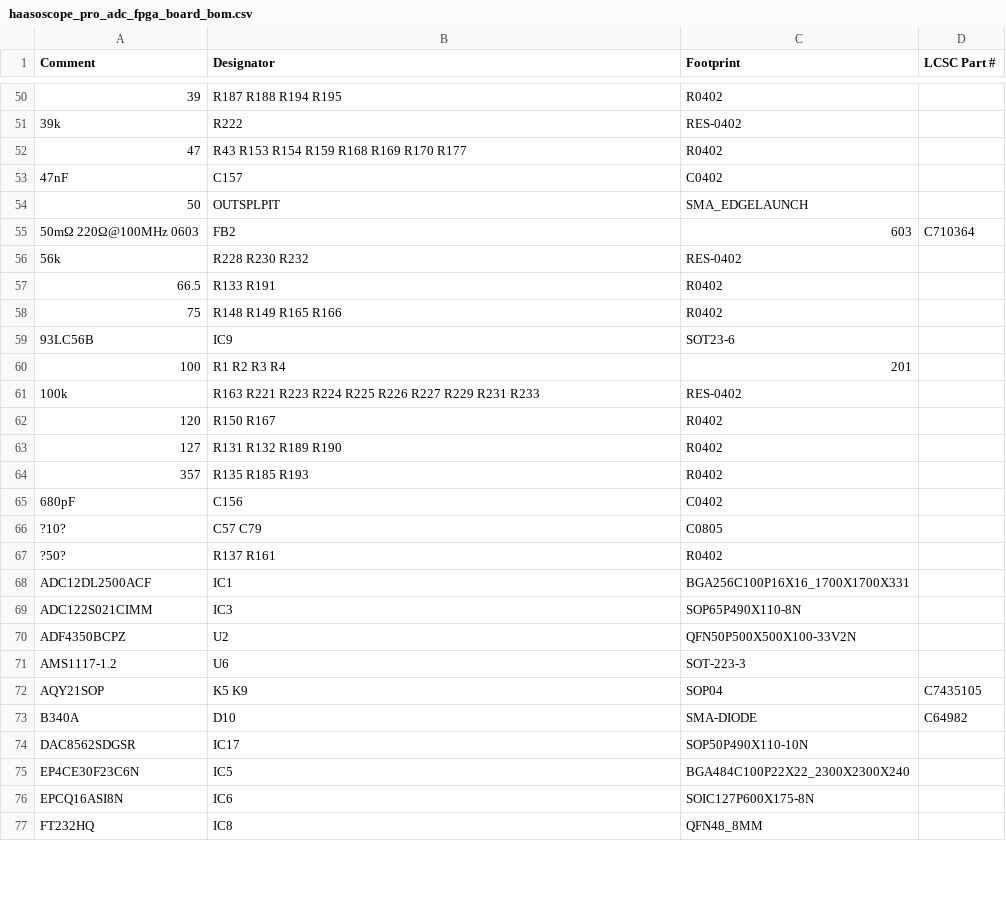
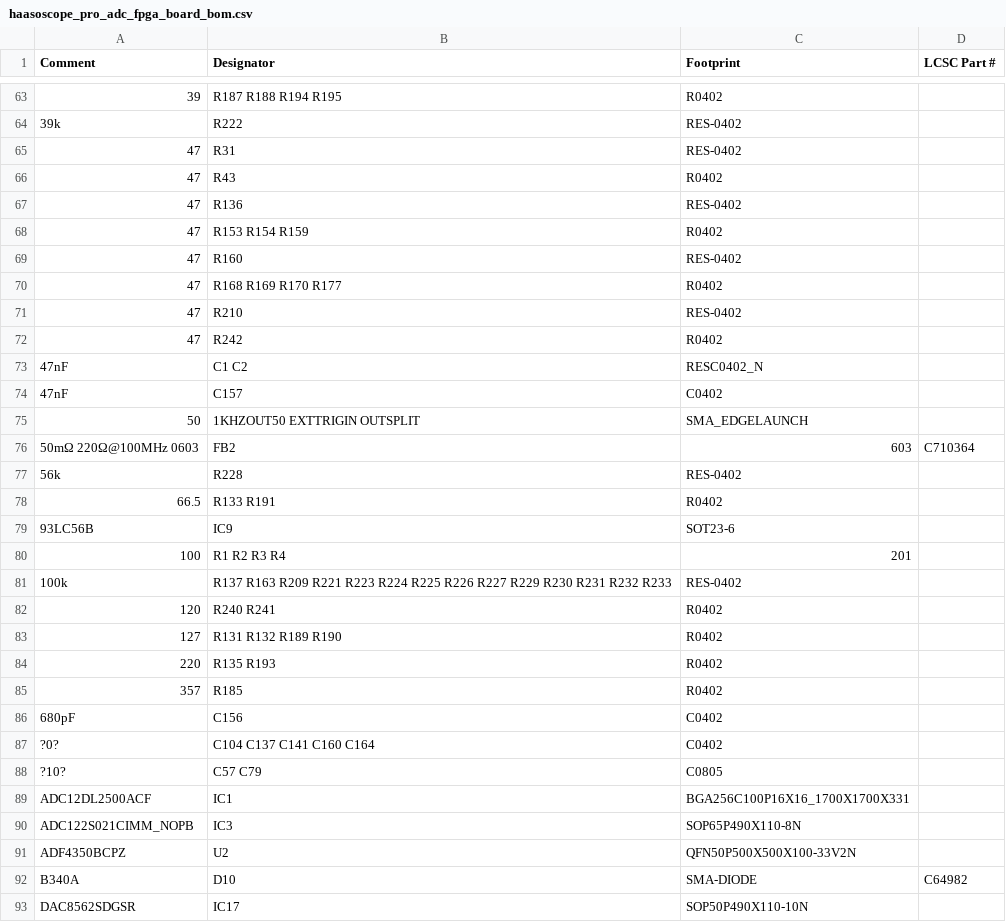
Before and after one commit to priimak/HaasoscopePro, a CSV file: adc board/haasoscope_pro_adc_fpga_board_bom.csv, drawn as a sheet; only a part is shown, gaps mark what is left out; the shorter side is filled out with more unchanged rows; the diff covers the shown part only.

```diff
--- a/adc board/haasoscope_pro_adc_fpga_board_bom.csv
+++ b/adc board/haasoscope_pro_adc_fpga_board_bom.csv
@@ -51,23 +64,29 @@ Comment,Designator,Footprint,LCSC Part #
 39k,R222,RES-0402,
-47,R43 R153 R154 R159 R168 R169 R170 R177,R0402,
+47,R31,RES-0402,
+47,R43,R0402,
+47,R136,RES-0402,
+47,R153 R154 R159,R0402,
+47,R160,RES-0402,
+47,R168 R169 R170 R177,R0402,
+47,R210,RES-0402,
+47,R242,R0402,
+47nF,C1 C2,RESC0402_N,
 47nF,C157,C0402,
-50,OUTSPLPIT,SMA_EDGELAUNCH,
+50,1KHZOUT50 EXTTRIGIN OUTSPLIT,SMA_EDGELAUNCH,
 50mΩ 220Ω@100MHz 0603,FB2,603,C710364
-56k,R228 R230 R232,RES-0402,
+56k,R228,RES-0402,
 66.5,R133 R191,R0402,
-75,R148 R149 R165 R166,R0402,
 93LC56B,IC9,SOT23-6,
 100,R1 R2 R3 R4,201,
-100k,R163 R221 R223 R224 R225 R226 R227 R229 R231 R233,RES-0402,
-120,R150 R167,R0402,
+100k,R137 R163 R209 R221 R223 R224 R225 R226 R227 R229 R230 R231 R232 R233,RES-0402,
+120,R240 R241,R0402,
 127,R131 R132 R189 R190,R0402,
-357,R135 R185 R193,R0402,
+220,R135 R193,R0402,
+357,R185,R0402,
 680pF,C156,C0402,
+?0?,C104 C137 C141 C160 C164,C0402,
 ?10?,C57 C79,C0805,
-?50?,R137 R161,R0402,
 ADC12DL2500ACF,IC1,BGA256C100P16X16_1700X1700X331,
-ADC122S021CIMM,IC3,SOP65P490X110-8N,
+ADC122S021CIMM_NOPB,IC3,SOP65P490X110-8N,
 ADF4350BCPZ,U2,QFN50P500X500X100-33V2N,
-AMS1117-1.2,U6,SOT-223-3,
-AQY21SOP,K5 K9,SOP04,C7435105
 B340A,D10,SMA-DIODE,C64982
```
Also changed, not shown: 23 added rows, 4 removed rows and 17 edited cells elsewhere in this file, adc board/haasoscope_pro_adc_fpga_board_cpl.csv, 3 other files.
